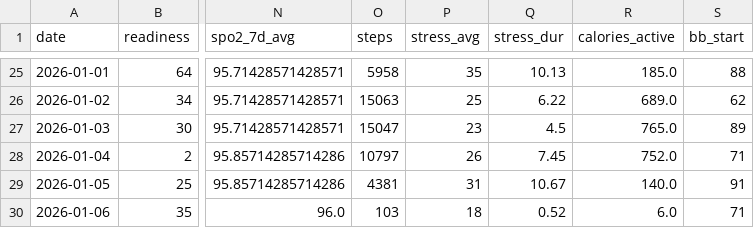
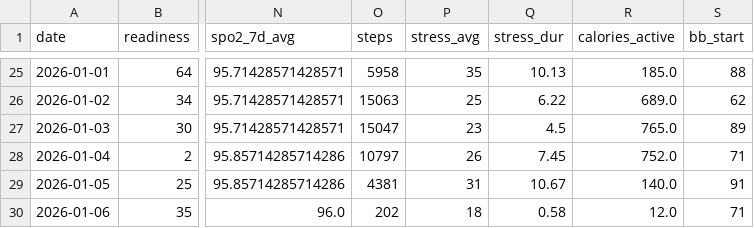
Before and after one commit to tijuanajack/garmin-health-data, a CSV file: latest_summary.csv, drawn as a sheet; only a part is shown, gaps mark what is left out; the diff names each change by its address in the sheet, - before the commit and + after, or states it on an @@ line.

```diff
--- a/latest_summary.csv
+++ b/latest_summary.csv
-O30 (steps): 103
+O30 (steps): 202
-Q30 (stress_dur): 0.52
+Q30 (stress_dur): 0.58
-R30 (calories_active): 6.0
+R30 (calories_active): 12.0
```
